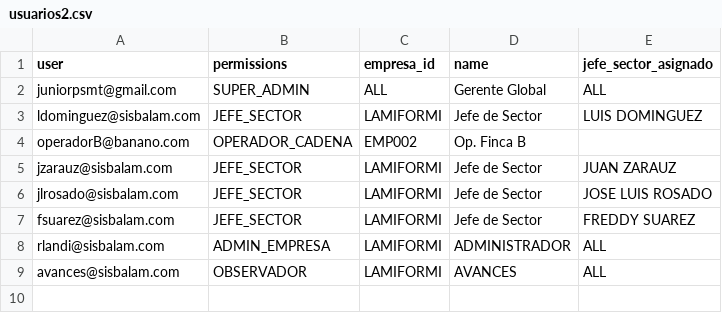
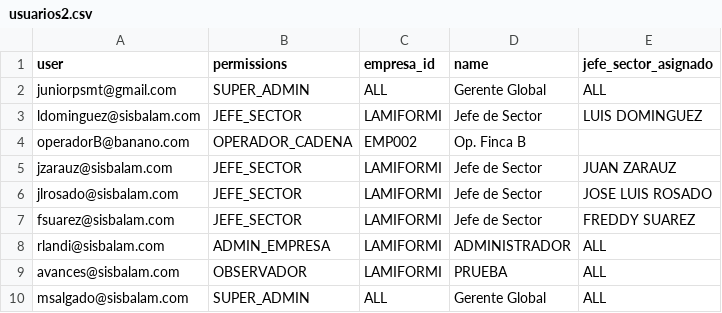
Before and after one commit to juniorpsmt-ui/produccionbananera, a CSV file: usuarios2.csv, drawn as a sheet.

Commit message:
registro de otro usuario

```diff
--- a/usuarios2.csv
+++ b/usuarios2.csv
@@ -8,2 +8,3 @@ fsuarez@sisbalam.com;JEFE_SECTOR;LAMIFORMI;Jefe de Sector;FREDDY SUAREZ
 rlandi@sisbalam.com;ADMIN_EMPRESA;LAMIFORMI;ADMINISTRADOR;ALL
-avances@sisbalam.com;OBSERVADOR;LAMIFORMI;AVANCES;ALL
+avances@sisbalam.com;OBSERVADOR;LAMIFORMI;PRUEBA;ALL
+msalgado@sisbalam.com;SUPER_ADMIN;ALL;Gerente Global;ALL
```
